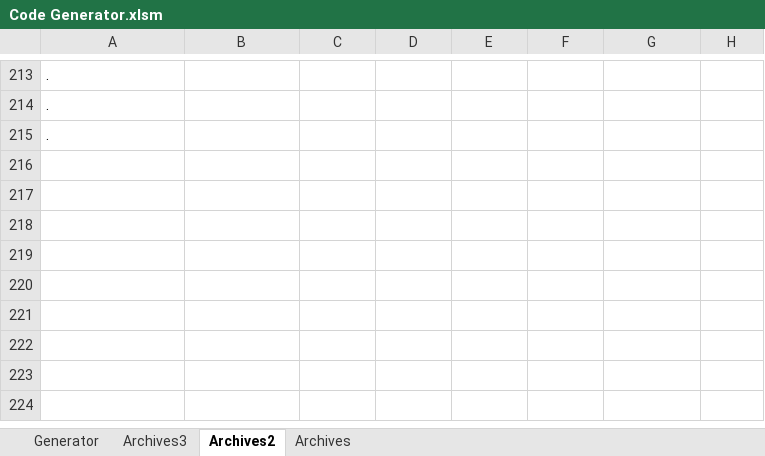
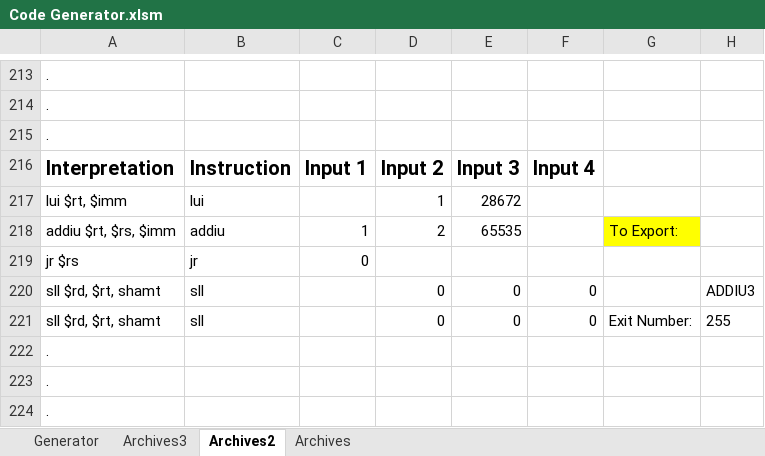
Before and after one commit to marcus-neo/mjnwlc, an Excel workbook: Code Generator.xlsm, sheet Archives2, drawn as a sheet; only a part is shown, gaps mark what is left out; values as stored, in another font and other column widths than the file's, no borders; the diff names each change by its address in the sheet, - before the commit and + after, or states it on an @@ line.

```diff
--- a/Code Generator.xlsm (sheet Archives2)
+++ b/Code Generator.xlsm (sheet Archives2)
+row 216: Interpretation | Instruction | Input 1 | Input 2 | Input 3 | Input 4
+row 217: lui $rt, $imm | lui |  | 1 | 28672
+row 218: addiu $rt, $rs, $imm | addiu | 1 | 2 | 65535 |  | To Export:
+row 219: jr $rs | jr | 0
+row 220: sll $rd, $rt, shamt | sll |  | 0 | 0 | 0 |  | ADDIU3
+row 221: sll $rd, $rt, shamt | sll |  | 0 | 0 | 0 | Exit Number: | 255
+row 222: .
+row 223: .
+row 224: .
```
Also changed, not shown: sheet Generator, 2 other files.
